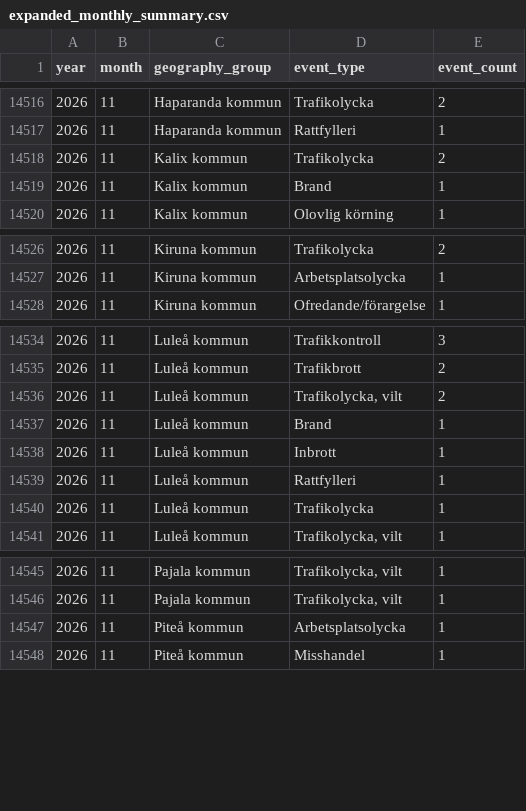
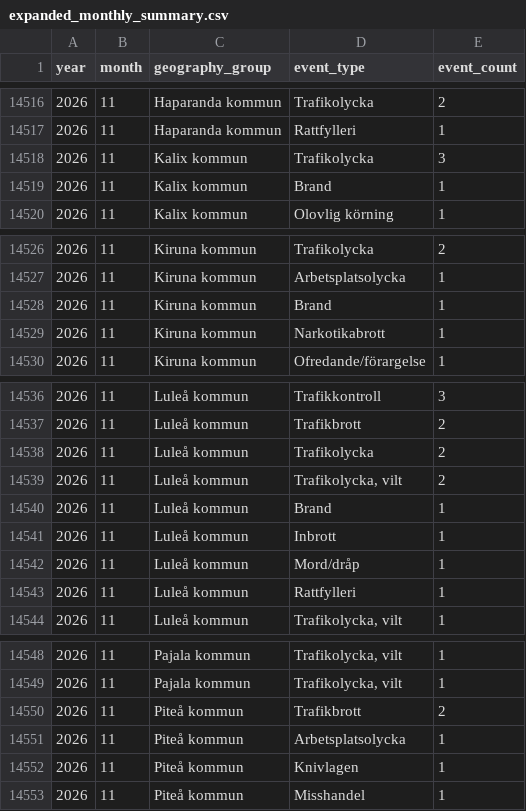
Before and after one commit to Lulea-statistik/Lulea-polishandelser, a CSV file: data/expanded_monthly_summary.csv, drawn as a sheet; only a part is shown, gaps mark what is left out.

```diff
--- a/data/expanded_monthly_summary.csv
+++ b/data/expanded_monthly_summary.csv
@@ -14517,3 +14517,3 @@ year,month,geography_group,event_type,event_count
 2026,11,Haparanda kommun,Rattfylleri,1
-2026,11,Kalix kommun,Trafikolycka,2
+2026,11,Kalix kommun,Trafikolycka,3
 2026,11,Kalix kommun,Brand,1
@@ -14527,2 +14527,4 @@ year,month,geography_group,event_type,event_count
 2026,11,Kiruna kommun,Arbetsplatsolycka,1
+2026,11,Kiruna kommun,Brand,1
+2026,11,Kiruna kommun,Narkotikabrott,1
 2026,11,Kiruna kommun,Ofredande/förargelse,1
@@ -14535,2 +14537,3 @@ year,month,geography_group,event_type,event_count
 2026,11,Luleå kommun,Trafikbrott,2
+2026,11,Luleå kommun,Trafikolycka,2
 2026,11,Luleå kommun,"Trafikolycka, vilt",2
@@ -14538,4 +14541,4 @@ year,month,geography_group,event_type,event_count
 2026,11,Luleå kommun,Inbrott,1
+2026,11,Luleå kommun,Mord/dråp,1
 2026,11,Luleå kommun,Rattfylleri,1
-2026,11,Luleå kommun,Trafikolycka,1
 2026,11,Luleå kommun,"Trafikolycka,  vilt",1
@@ -14546,3 +14549,5 @@ year,month,geography_group,event_type,event_count
 2026,11,Pajala kommun,"Trafikolycka, vilt",1
+2026,11,Piteå kommun,Trafikbrott,2
 2026,11,Piteå kommun,Arbetsplatsolycka,1
+2026,11,Piteå kommun,Knivlagen,1
 2026,11,Piteå kommun,Misshandel,1
```
Also changed, not shown: data/monthly_summary.csv, data/weekday_period_observations.csv, 22 other files.
